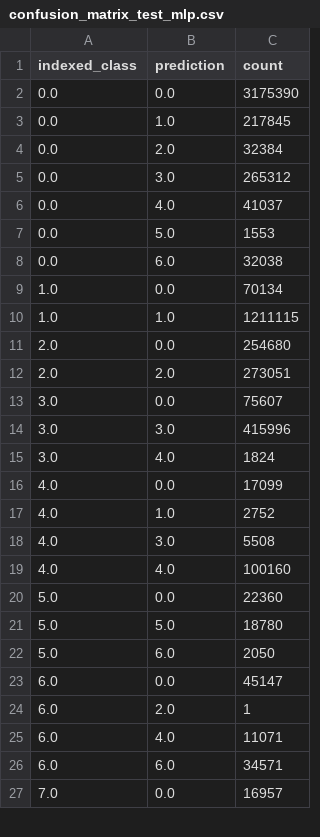
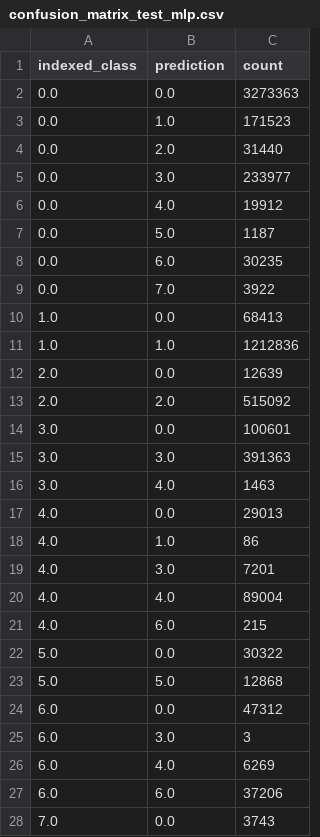
Before and after one commit to Abdulatif-AZ/CapStone, a CSV file: ML/logs/confusion_matrix_test_mlp.csv, drawn as a sheet; only a part is shown; the diff covers the shown part only.

Commit message:
Updated MLflow logs

```diff
--- a/ML/logs/confusion_matrix_test_mlp.csv
+++ b/ML/logs/confusion_matrix_test_mlp.csv
@@ -1,27 +1,28 @@
 indexed_class,prediction,count
-0.0,0.0,3175390
-0.0,1.0,217845
-0.0,2.0,32384
-0.0,3.0,265312
-0.0,4.0,41037
-0.0,5.0,1553
-0.0,6.0,32038
-1.0,0.0,70134
-1.0,1.0,1211115
-2.0,0.0,254680
-2.0,2.0,273051
-3.0,0.0,75607
-3.0,3.0,415996
-3.0,4.0,1824
-4.0,0.0,17099
-4.0,1.0,2752
-4.0,3.0,5508
-4.0,4.0,100160
-5.0,0.0,22360
-5.0,5.0,18780
-5.0,6.0,2050
-6.0,0.0,45147
-6.0,2.0,1
-6.0,4.0,11071
-6.0,6.0,34571
-7.0,0.0,16957
+0.0,0.0,3273363
+0.0,1.0,171523
+0.0,2.0,31440
+0.0,3.0,233977
+0.0,4.0,19912
+0.0,5.0,1187
+0.0,6.0,30235
+0.0,7.0,3922
+1.0,0.0,68413
+1.0,1.0,1212836
+2.0,0.0,12639
+2.0,2.0,515092
+3.0,0.0,100601
+3.0,3.0,391363
+3.0,4.0,1463
+4.0,0.0,29013
+4.0,1.0,86
+4.0,3.0,7201
+4.0,4.0,89004
+4.0,6.0,215
+5.0,0.0,30322
+5.0,5.0,12868
+6.0,0.0,47312
+6.0,3.0,3
+6.0,4.0,6269
+6.0,6.0,37206
+7.0,0.0,3743
```
Also changed, not shown: 3 added rows, 1 removed row and 4 edited cells elsewhere in this file.
